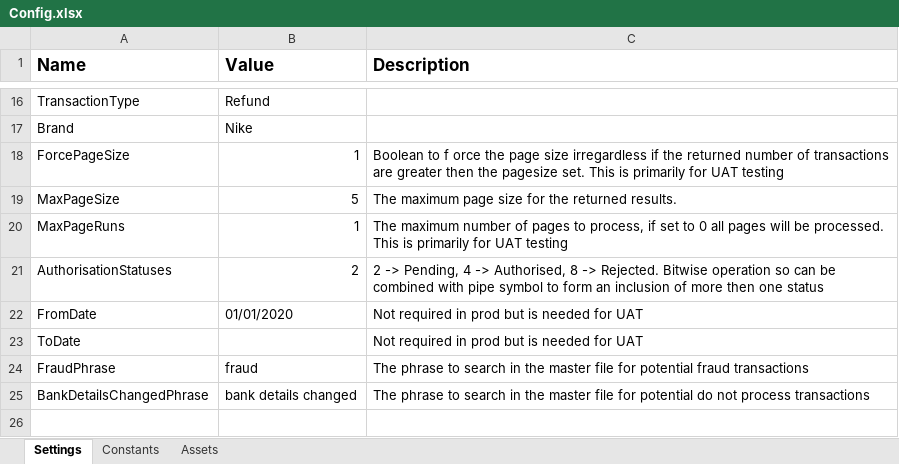
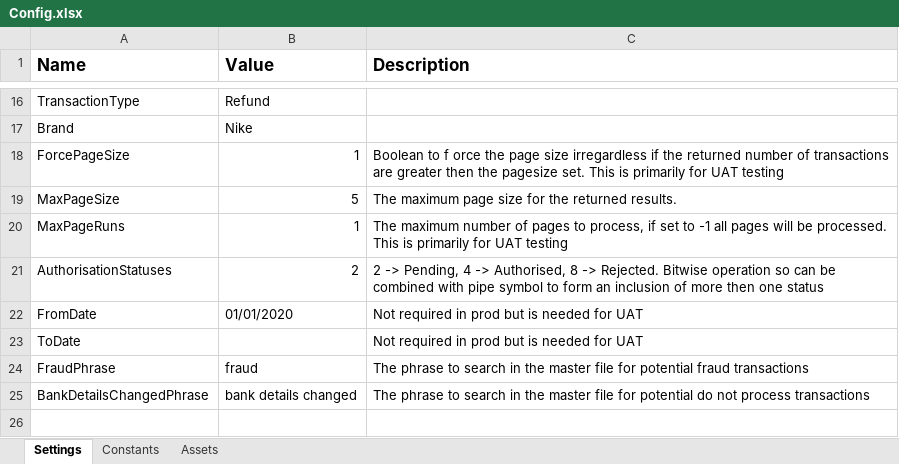
Before and after one commit to hirenkp/ESWNikeDailyRefunds, an Excel workbook: Data/Config.xlsx, sheet Settings, drawn as a sheet; only a part is shown, gaps mark what is left out; values as stored, in another font and other column widths than the file's, no borders; the diff names each change by its address in the sheet, - before the commit and + after, or states it on an @@ line.

Commit message:
Updated config settings

```diff
--- a/Data/Config.xlsx (sheet Settings)
+++ b/Data/Config.xlsx (sheet Settings)
-C20 (Description): …set to 0 all pages…
+C20 (Description): …set to -1 all pages…
```
